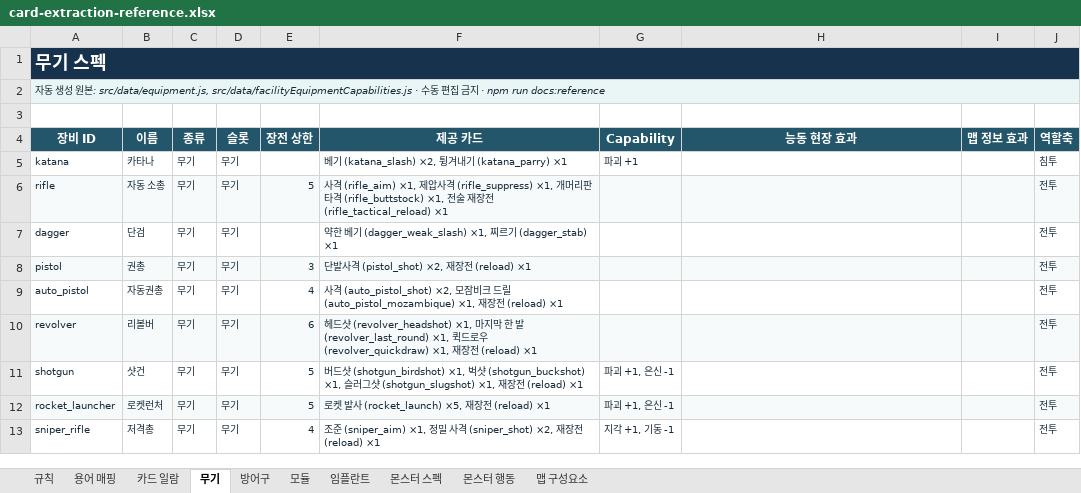
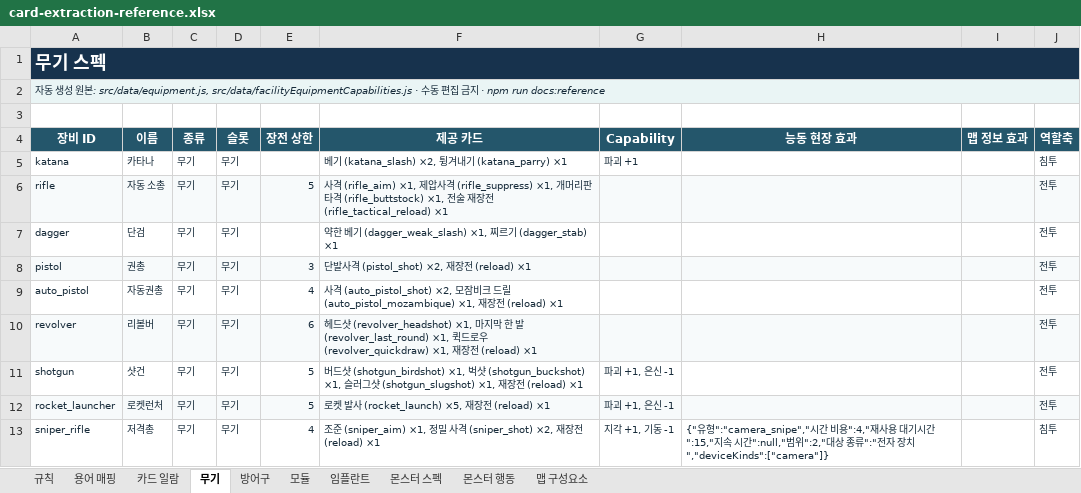
Before and after one commit to an004005/proto-card-ext, an Excel workbook: docs/card-extraction-reference.xlsx, sheet 무기, drawn as a sheet; values as stored, in another font and other column widths than the file's, no borders; the diff names each change by its address in the sheet, - before the commit and + after, or states it on an @@ line.

```diff
--- a/docs/card-extraction-reference.xlsx (sheet 무기)
+++ b/docs/card-extraction-reference.xlsx (sheet 무기)
-H13 (능동 현장 효과): (empty)
+H13 (능동 현장 효과): {"유형":"camera_snipe","시간 비용":4,"재사용 대기시간":15,"지속 시간":null,"범위":2,"대상 종류":"전자 장치","deviceKinds":["camera"]}
-J13 (역할축): 전투
+J13 (역할축): 침투
```
Also changed, not shown: sheet 맵 구성요소, 14 other files.
